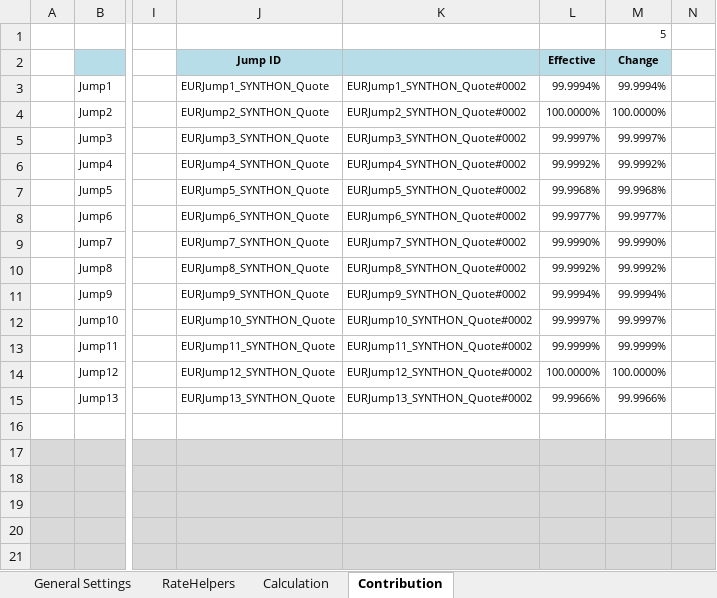
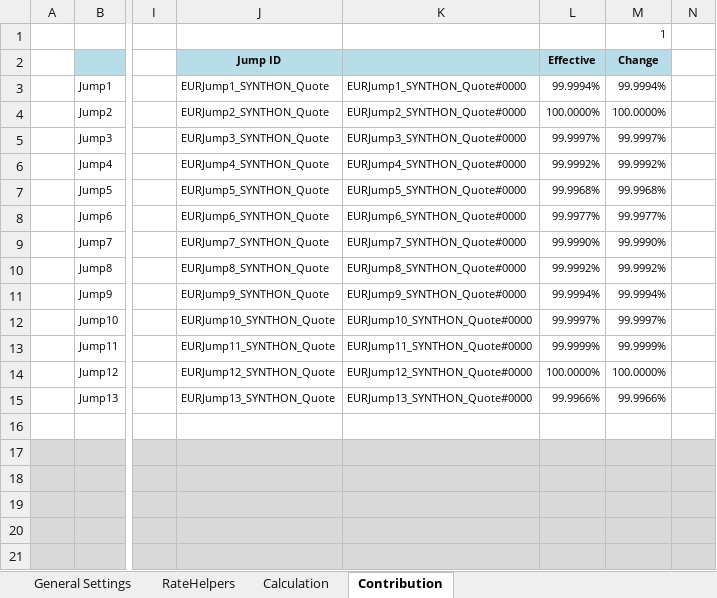
Before and after one commit to eehlers/QuantLibXL, an Excel workbook: Data2/XLS/EUR/EUR_JumpsQuotesFeedON.xlsx, sheet Contribution, drawn as a sheet; only a part is shown, gaps mark what is left out; values as stored, in another font and other column widths than the file's, no borders; charts and pictures not drawn; the diff names each change by its address in the sheet, - before the commit and + after, or states it on an @@ line.

```diff
--- a/Data2/XLS/EUR/EUR_JumpsQuotesFeedON.xlsx (sheet Contribution)
+++ b/Data2/XLS/EUR/EUR_JumpsQuotesFeedON.xlsx (sheet Contribution)
-M1 (Change): 5
+M1 (Change): 1
-K3: EURJump1_SYNTHON_Quote#0002
+K3: EURJump1_SYNTHON_Quote#0000
-K4: EURJump2_SYNTHON_Quote#0002
+K4: EURJump2_SYNTHON_Quote#0000
-K5: EURJump3_SYNTHON_Quote#0002
+K5: EURJump3_SYNTHON_Quote#0000
-K6: EURJump4_SYNTHON_Quote#0002
+K6: EURJump4_SYNTHON_Quote#0000
-K7: EURJump5_SYNTHON_Quote#0002
+K7: EURJump5_SYNTHON_Quote#0000
-K8: EURJump6_SYNTHON_Quote#0002
+K8: EURJump6_SYNTHON_Quote#0000
-K9: EURJump7_SYNTHON_Quote#0002
+K9: EURJump7_SYNTHON_Quote#0000
-K10: EURJump8_SYNTHON_Quote#0002
+K10: EURJump8_SYNTHON_Quote#0000
-K11: EURJump9_SYNTHON_Quote#0002
+K11: EURJump9_SYNTHON_Quote#0000
-K12: EURJump10_SYNTHON_Quote#0002
+K12: EURJump10_SYNTHON_Quote#0000
-K13: EURJump11_SYNTHON_Quote#0002
+K13: EURJump11_SYNTHON_Quote#0000
-K14: EURJump12_SYNTHON_Quote#0002
+K14: EURJump12_SYNTHON_Quote#0000
-K15: EURJump13_SYNTHON_Quote#0002
+K15: EURJump13_SYNTHON_Quote#0000
```
Also changed, not shown: sheet RateHelpers, sheet Calculation, sheet General Settings, charts or pictures, Data2/XLS/EUR/EUR_YC1MBootstrapping.xlsm, Data2/XLS/EUR/EUR_YC1YBootstrapping.xlsm, 4 other files.
